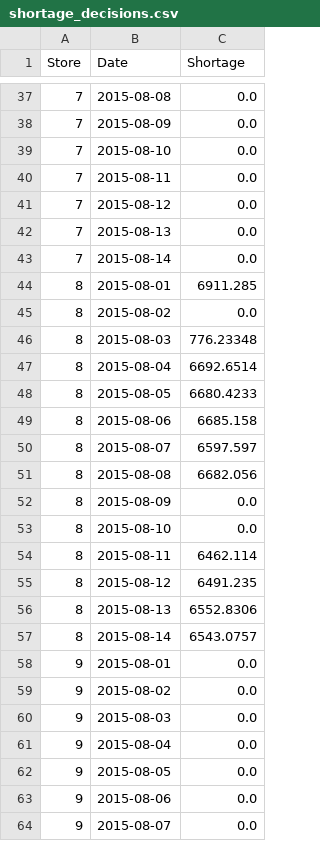
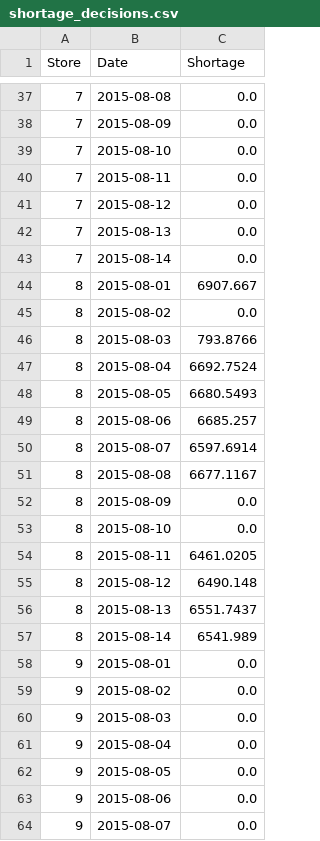
Before and after one commit to FCarrascoHeine/ml-or-demand-planning, a CSV file: results/shortage_decisions.csv, drawn as a sheet; only a part is shown, gaps mark what is left out; the diff covers the shown part only.

```diff
--- a/results/shortage_decisions.csv
+++ b/results/shortage_decisions.csv
@@ -43,16 +43,16 @@ Store,Date,Shortage
 7,2015-08-14,0.0
-8,2015-08-01,6911.285
+8,2015-08-01,6907.667
 8,2015-08-02,0.0
-8,2015-08-03,776.23348
-8,2015-08-04,6692.6514
-8,2015-08-05,6680.4233
-8,2015-08-06,6685.158
-8,2015-08-07,6597.597
-8,2015-08-08,6682.056
+8,2015-08-03,793.8766
+8,2015-08-04,6692.7524
+8,2015-08-05,6680.5493
+8,2015-08-06,6685.257
+8,2015-08-07,6597.6914
+8,2015-08-08,6677.1167
 8,2015-08-09,0.0
 8,2015-08-10,0.0
-8,2015-08-11,6462.114
-8,2015-08-12,6491.235
-8,2015-08-13,6552.8306
-8,2015-08-14,6543.0757
+8,2015-08-11,6461.0205
+8,2015-08-12,6490.148
+8,2015-08-13,6551.7437
+8,2015-08-14,6541.989
 9,2015-08-01,0.0
```
Also changed, not shown: 6 edited cells elsewhere in this file, results/holding_costs.csv, results/inventory_decisions.csv, 11 other files.
